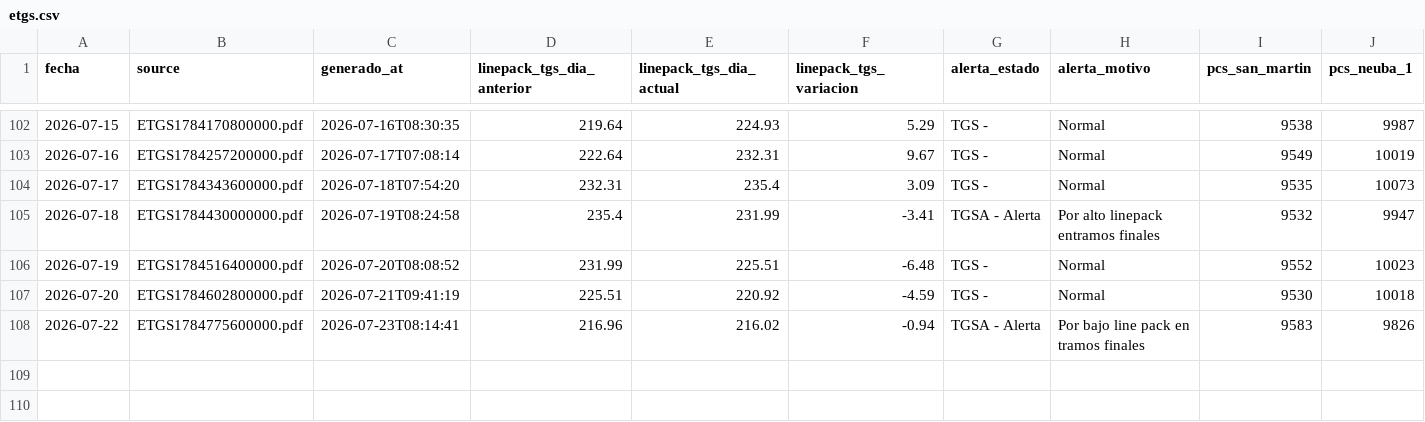
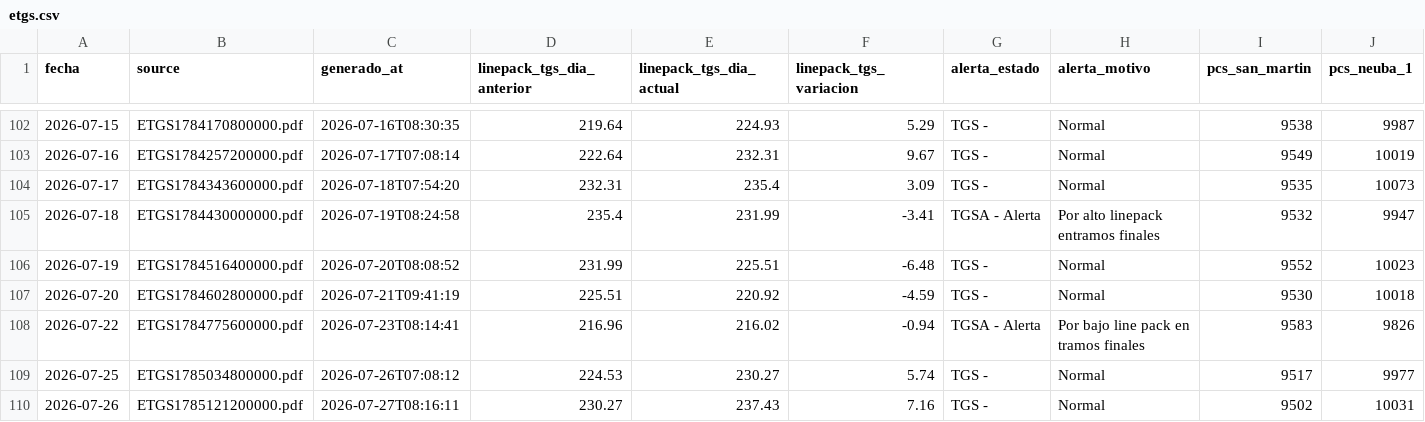
Before and after one commit to mpodeley/estado-del-sistema, a CSV file: public/data/etgs.csv, drawn as a sheet; only a part is shown, gaps mark what is left out; rows hold the shown columns only; the diff names each change by its address in the sheet, - before the commit and + after, or states it on an @@ line.

```diff
--- a/public/data/etgs.csv
+++ b/public/data/etgs.csv
+row 109: 2026-07-25 | ETGS1785034800000.pdf | 2026-07-26T07:08:12 | 224.53 | 230.27 | 5.74 | TGS - | Normal | 9517 | 9977
+row 110: 2026-07-26 | ETGS1785121200000.pdf | 2026-07-27T08:16:11 | 230.27 | 237.43 | 7.16 | TGS - | Normal | 9502 | 10031
```
Also changed, not shown: public/data/enargas.csv, public/data/weather_regions.csv, 22 other files.
